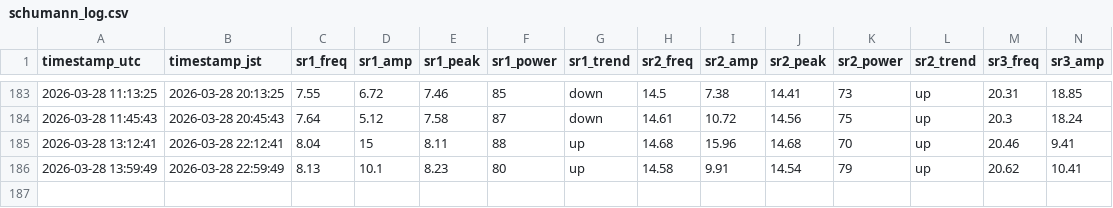
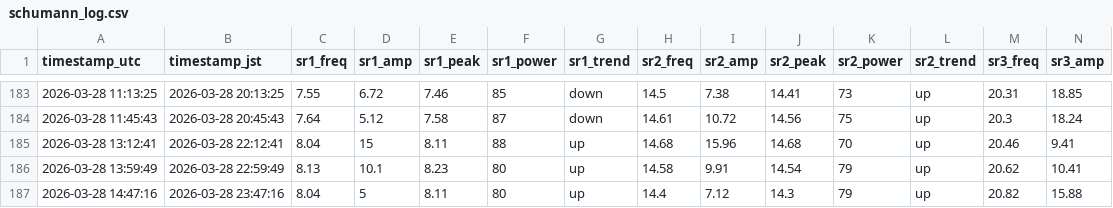
Before and after one commit to mitsulow/schumann-monitor, a CSV file: data/schumann_log.csv, drawn as a sheet; only a part is shown, gaps mark what is left out; rows hold the shown columns only; the diff names each change by its address in the sheet, - before the commit and + after, or states it on an @@ line.

Commit message:
📡 2026-03-28 14:47 UTC

```diff
--- a/data/schumann_log.csv
+++ b/data/schumann_log.csv
+row 187: 2026-03-28 14:47:16 | 2026-03-28 23:47:16 | 8.04 | 5 | 8.11 | 80 | up | 14.4 | 7.12 | 14.3 | 79 | up | 20.82 | 15.88
```
